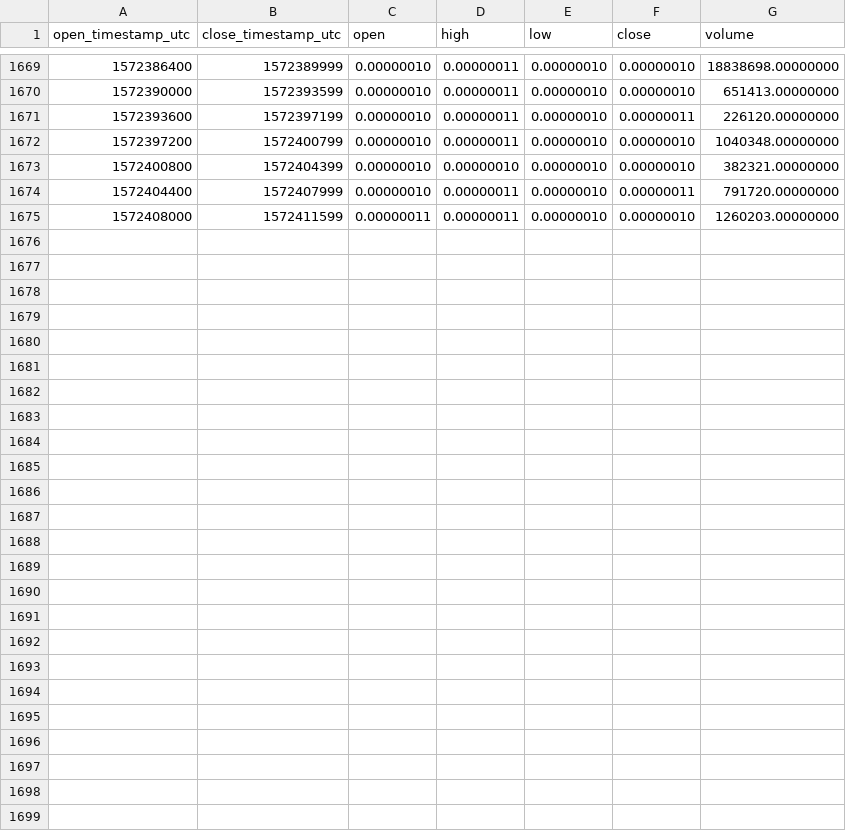
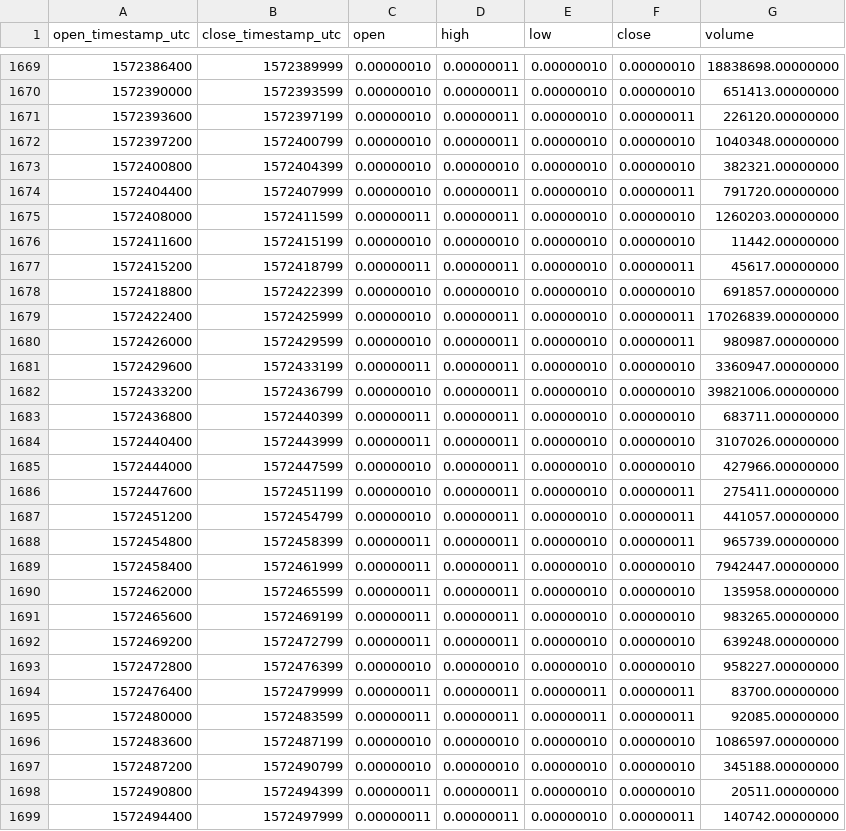
Before and after one commit to cryptobigbro/binance-COCOSBTC, a CSV file: binance-COCOSBTC-1h.csv, drawn as a sheet; only a part is shown, gaps mark what is left out.

Commit message:
Update OHLCV data.

```diff
--- a/binance-COCOSBTC-1h.csv
+++ b/binance-COCOSBTC-1h.csv
@@ -1675 +1675,25 @@ open_timestamp_utc,close_timestamp_utc,open,high,low,close,volume
 1572408000,1572411599,0.00000011,0.00000011,0.00000010,0.00000010,1260203.00000000
+1572411600,1572415199,0.00000010,0.00000010,0.00000010,0.00000010,11442.00000000
+1572415200,1572418799,0.00000011,0.00000011,0.00000010,0.00000011,45617.00000000
+1572418800,1572422399,0.00000010,0.00000010,0.00000010,0.00000010,691857.00000000
+1572422400,1572425999,0.00000010,0.00000011,0.00000010,0.00000011,17026839.00000000
+1572426000,1572429599,0.00000010,0.00000011,0.00000010,0.00000011,980987.00000000
+1572429600,1572433199,0.00000011,0.00000011,0.00000010,0.00000010,3360947.00000000
+1572433200,1572436799,0.00000010,0.00000011,0.00000010,0.00000010,39821006.00000000
+1572436800,1572440399,0.00000011,0.00000011,0.00000010,0.00000010,683711.00000000
+1572440400,1572443999,0.00000011,0.00000011,0.00000010,0.00000010,3107026.00000000
+1572444000,1572447599,0.00000010,0.00000011,0.00000010,0.00000010,427966.00000000
+1572447600,1572451199,0.00000010,0.00000011,0.00000010,0.00000011,275411.00000000
+1572451200,1572454799,0.00000010,0.00000011,0.00000010,0.00000011,441057.00000000
+1572454800,1572458399,0.00000011,0.00000011,0.00000010,0.00000011,965739.00000000
+1572458400,1572461999,0.00000011,0.00000011,0.00000010,0.00000010,7942447.00000000
+1572462000,1572465599,0.00000011,0.00000011,0.00000010,0.00000010,135958.00000000
+1572465600,1572469199,0.00000011,0.00000011,0.00000010,0.00000010,983265.00000000
+1572469200,1572472799,0.00000011,0.00000011,0.00000010,0.00000010,639248.00000000
+1572472800,1572476399,0.00000010,0.00000010,0.00000010,0.00000010,958227.00000000
+1572476400,1572479999,0.00000011,0.00000011,0.00000011,0.00000011,83700.00000000
+1572480000,1572483599,0.00000011,0.00000011,0.00000011,0.00000011,92085.00000000
+1572483600,1572487199,0.00000010,0.00000010,0.00000010,0.00000010,1086597.00000000
+1572487200,1572490799,0.00000010,0.00000010,0.00000010,0.00000010,345188.00000000
+1572490800,1572494399,0.00000011,0.00000011,0.00000010,0.00000010,20511.00000000
+1572494400,1572497999,0.00000011,0.00000011,0.00000010,0.00000011,140742.00000000
```
Also changed, not shown: binance-COCOSBTC-1d.csv, binance-COCOSBTC-1w.csv.
